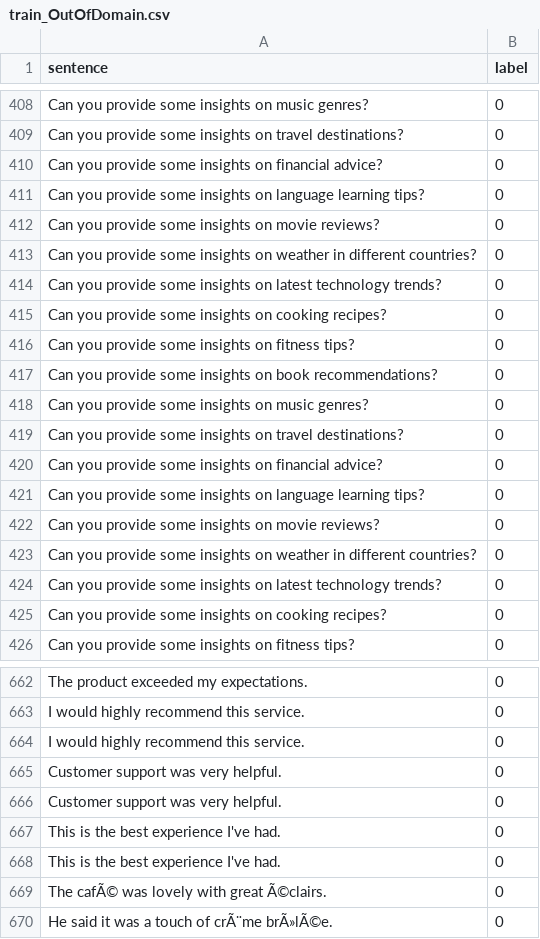
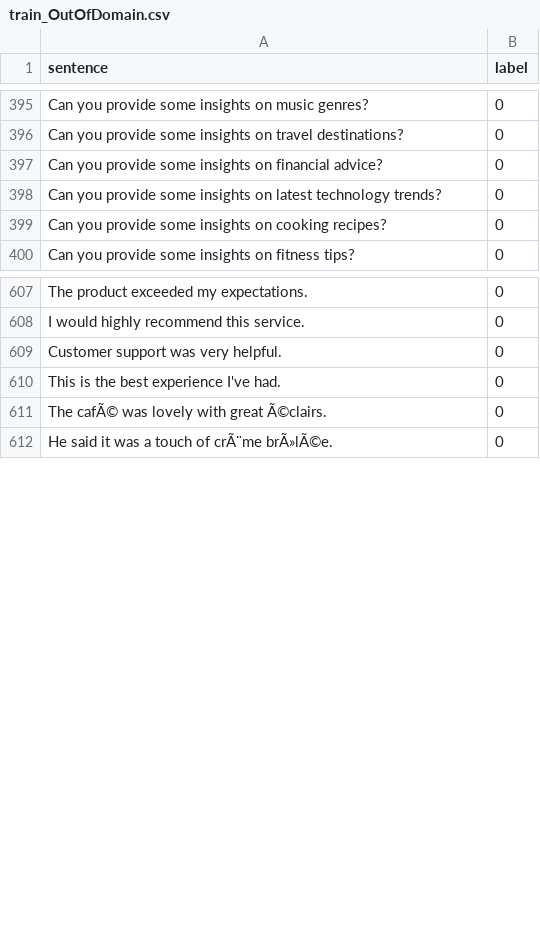
Before and after one commit to KaWengNg/DataSet, a CSV file: train_OutOfDomain.csv, drawn as a sheet; only a part is shown, gaps mark what is left out; the diff covers the shown part only.

```diff
--- a/train_OutOfDomain.csv
+++ b/train_OutOfDomain.csv
@@ -410,15 +397,2 @@ Can you provide some insights on travel destinations?,0
 Can you provide some insights on financial advice?,0
-Can you provide some insights on language learning tips?,0
-Can you provide some insights on movie reviews?,0
-Can you provide some insights on weather in different countries?,0
-Can you provide some insights on latest technology trends?,0
-Can you provide some insights on cooking recipes?,0
-Can you provide some insights on fitness tips?,0
-Can you provide some insights on book recommendations?,0
-Can you provide some insights on music genres?,0
-Can you provide some insights on travel destinations?,0
-Can you provide some insights on financial advice?,0
-Can you provide some insights on language learning tips?,0
-Can you provide some insights on movie reviews?,0
-Can you provide some insights on weather in different countries?,0
 Can you provide some insights on latest technology trends?,0
@@ -663,6 +608,3 @@ The product exceeded my expectations.,0
 I would highly recommend this service.,0
-I would highly recommend this service.,0
 Customer support was very helpful.,0
-Customer support was very helpful.,0
-This is the best experience I've had.,0
 This is the best experience I've had.,0
```
Also changed, not shown: 10 added rows and 42 removed rows elsewhere in this file.
